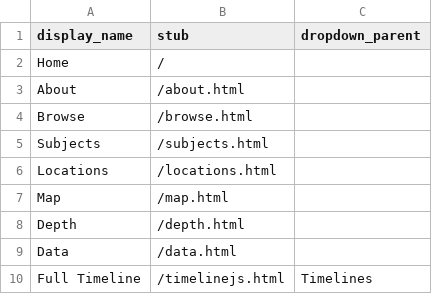
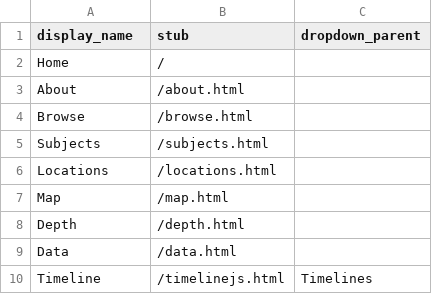
Before and after one commit to krorange/ecofiction-gh, a CSV file: _data/config-nav.csv, drawn as a sheet.

Commit message:
Update config-nav.csv

```diff
--- a/_data/config-nav.csv
+++ b/_data/config-nav.csv
@@ -9,2 +9,2 @@ Depth,/depth.html
 Data,/data.html
-Full Timeline,/timelinejs.html,Timelines
+Timeline,/timelinejs.html,Timelines
```
